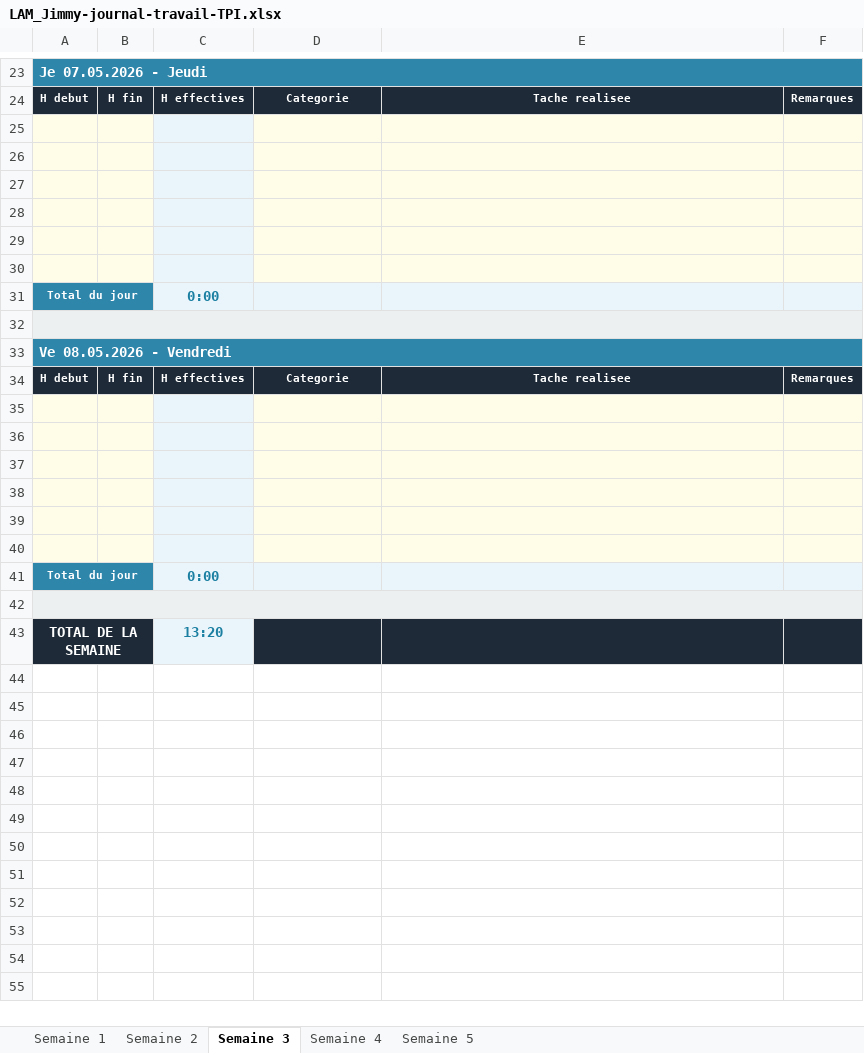
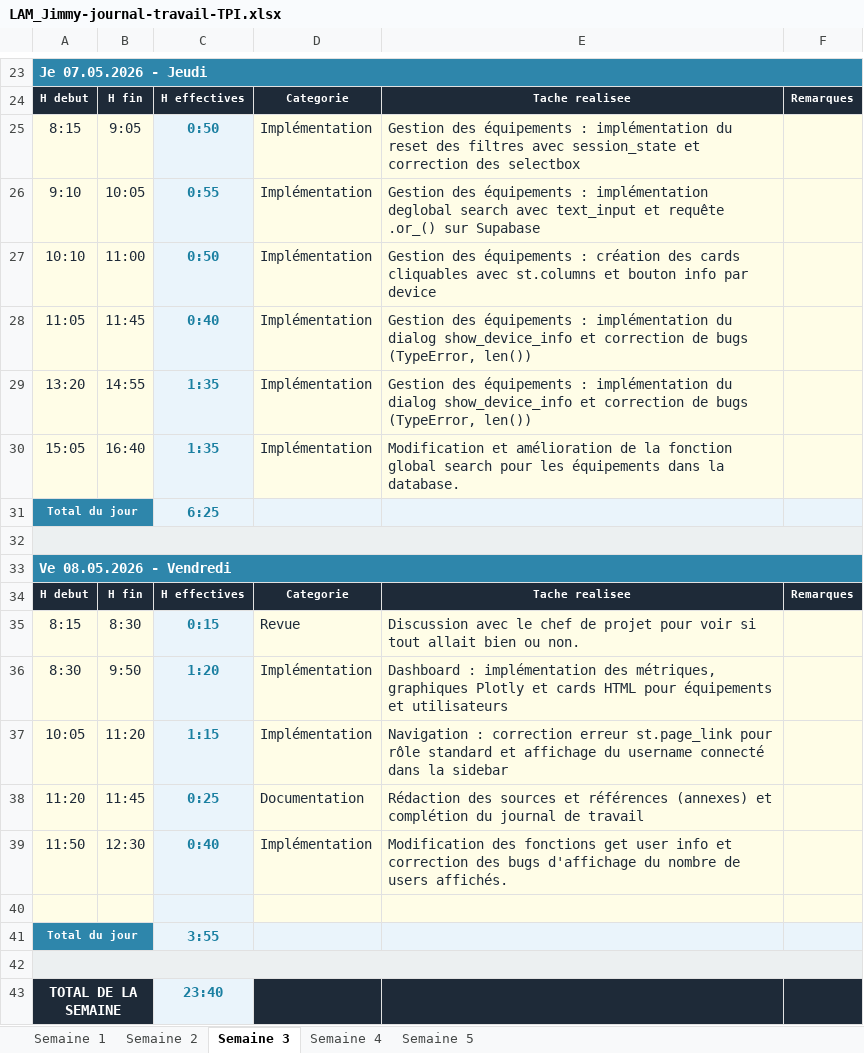
Before and after one commit to jimmylamcpnv/TPI, an Excel workbook: Documents/LAM_Jimmy-journal-travail-TPI.xlsx, sheet Semaine 3, drawn as a sheet; only a part is shown, gaps mark what is left out; values as stored, in another font and other column widths than the file's, no borders; removed rows and columns are numbered as before the commit, all else as after; the diff names each change by its address in the sheet, - before the commit and + after, or states it on an @@ line.

```diff
--- a/Documents/LAM_Jimmy-journal-travail-TPI.xlsx (sheet Semaine 3)
+++ b/Documents/LAM_Jimmy-journal-travail-TPI.xlsx (sheet Semaine 3)
-row 25: (empty)
+row 25: 8:15 | 9:05 | 0:50 | Implémentation | Gestion des équipements : implémentation du reset des filtres avec session_state et correction des selectbox
-row 26: (empty)
+row 26: 9:10 | 10:05 | 0:55 | Implémentation | Gestion des équipements : implémentation deglobal search avec text_input et requête .or_() sur Supabase
-row 27: (empty)
+row 27: 10:10 | 11:00 | 0:50 | Implémentation | Gestion des équipements : création des cards cliquables avec st.columns et bouton info par device
-row 28: (empty)
+row 28: 11:05 | 11:45 | 0:40 | Implémentation | Gestion des équipements : implémentation du dialog show_device_info et correction de bugs (TypeError, len())
-row 29: (empty)
+row 29: 13:20 | 14:55 | 1:35 | Implémentation | Gestion des équipements : implémentation du dialog show_device_info et correction de bugs (TypeError, len())
-row 30: (empty)
+row 30: 15:05 | 16:40 | 1:35 | Implémentation | Modification et amélioration de la fonction global search pour les équipements dans la database.
-C31: 0:00
+C31: 6:25
+row 35: 8:15 | 8:30 | 0:15 | Revue | Discussion avec le chef de projet pour voir si tout allait bien ou non.
+row 36: 8:30 | 9:50 | 1:20 | Implémentation | Dashboard : implémentation des métriques, graphiques Plotly et cards HTML pour équipements et utilisateurs
+row 37: 10:05 | 11:20 | 1:15 | Implémentation | Navigation : correction erreur st.page_link pour rôle standard et affichage du username connecté dans la sidebar
+row 38: 11:20 | 11:45 | 0:25 | Documentation | Rédaction des sources et références (annexes) et complétion du journal de travail
+row 39: 11:50 | 12:30 | 0:40 | Implémentation | Modification des fonctions get user info et correction des bugs d'affichage du nombre de users affichés.
+row 41: Total du jour |  | 3:55
+A42:F42 merged
-row 37: (empty)
-row 38: (empty)
-row 39: (empty)
-row 40: (empty)
-row 41: Total du jour |  | 0:00
-row 42: (empty)
-C43: 13:20
+C43: 23:40
```
Also changed, not shown: sheet Semaine 2, sheet Semaine 1, formulas that keep their value, Documents/LAM_Jimmy-planning-initial-TPI.xlsx, 10 other files.
